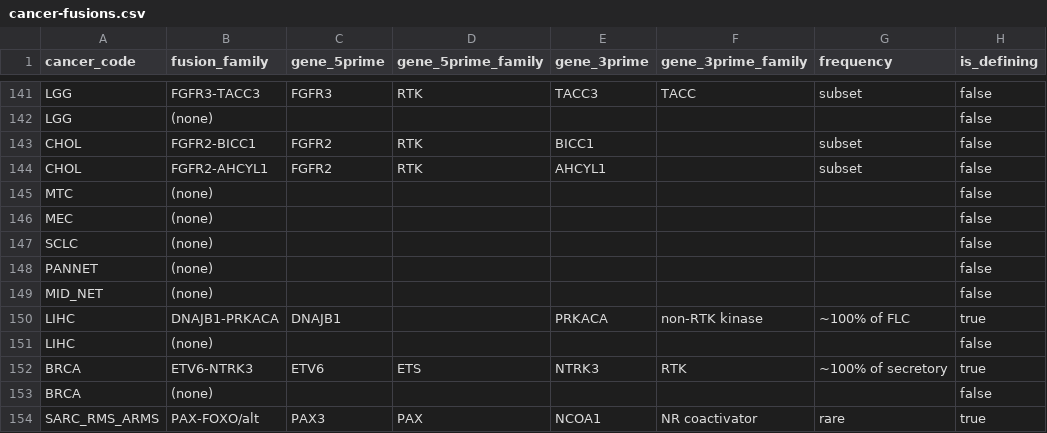
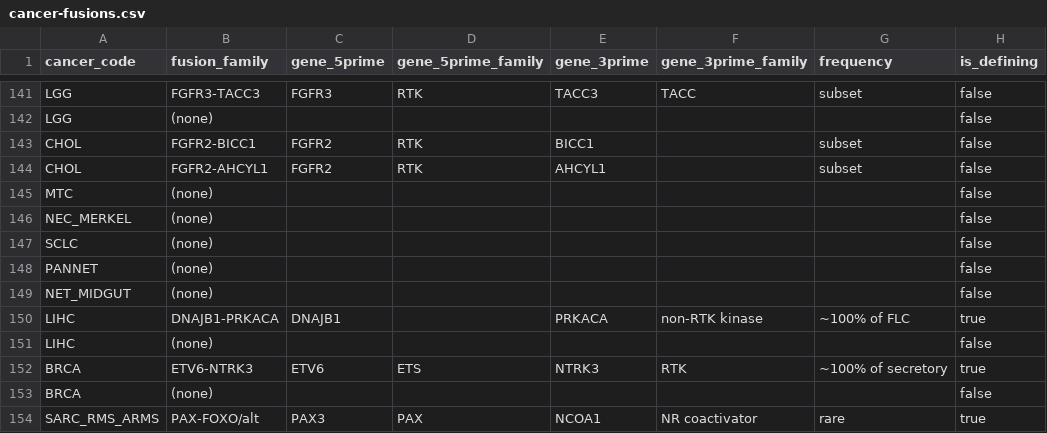
Before and after one commit to pirl-unc/pirlygenes, a CSV file: pirlygenes/data/cancer-fusions.csv, drawn as a sheet; only a part is shown, gaps mark what is left out; the diff names each change by its address in the sheet, - before the commit and + after, or states it on an @@ line.

```diff
--- a/pirlygenes/data/cancer-fusions.csv
+++ b/pirlygenes/data/cancer-fusions.csv
-A146 (cancer_code): MEC
+A146 (cancer_code): NEC_MERKEL
-A149 (cancer_code): MID_NET
+A149 (cancer_code): NET_MIDGUT
```
Also changed, not shown: pirlygenes/data/cancer-key-genes.csv, pirlygenes/data/cancer-lineage-panels.csv, 16 other files.
